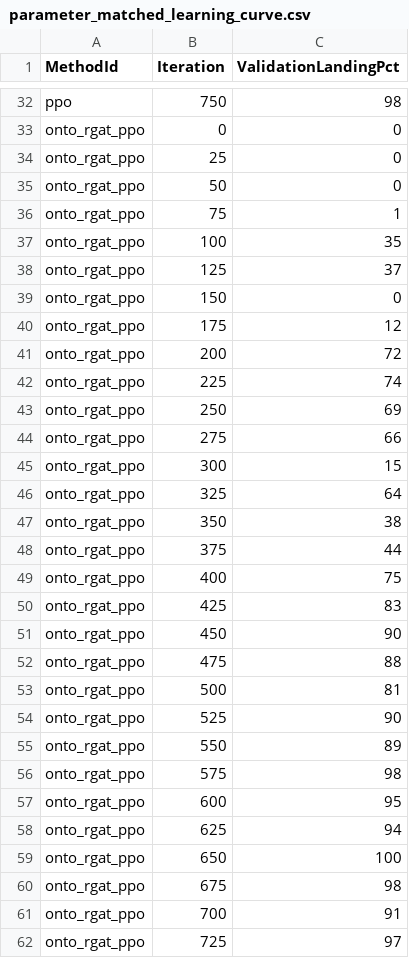
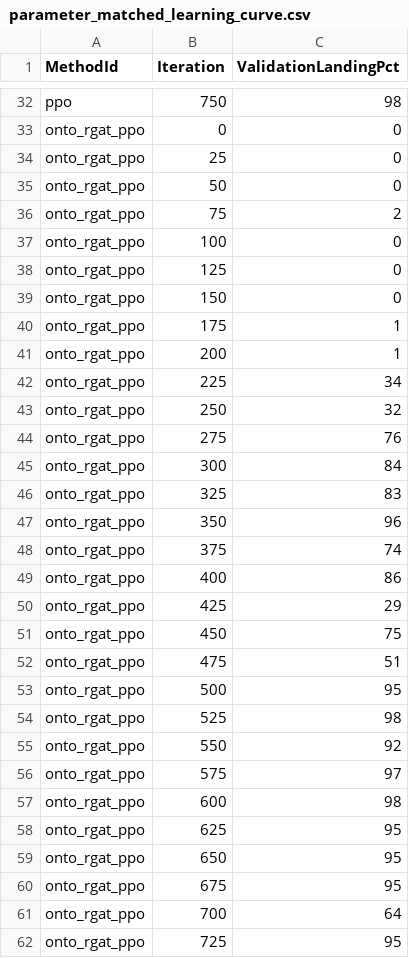
Before and after one commit to junsuk123/ugv_landing_2d_workspace, a CSV file: docs/assets/paper/parameter_matched_learning_curve.csv, drawn as a sheet; only a part is shown, gaps mark what is left out; the diff covers the shown part only.

```diff
--- a/docs/assets/paper/parameter_matched_learning_curve.csv
+++ b/docs/assets/paper/parameter_matched_learning_curve.csv
@@ -35,28 +35,28 @@ onto_rgat_ppo,25,0
 onto_rgat_ppo,50,0
-onto_rgat_ppo,75,1
-onto_rgat_ppo,100,35
-onto_rgat_ppo,125,37
+onto_rgat_ppo,75,2
+onto_rgat_ppo,100,0
+onto_rgat_ppo,125,0
 onto_rgat_ppo,150,0
-onto_rgat_ppo,175,12
-onto_rgat_ppo,200,72
-onto_rgat_ppo,225,74
-onto_rgat_ppo,250,69
-onto_rgat_ppo,275,66
-onto_rgat_ppo,300,15
-onto_rgat_ppo,325,64
-onto_rgat_ppo,350,38
-onto_rgat_ppo,375,44
-onto_rgat_ppo,400,75
-onto_rgat_ppo,425,83
-onto_rgat_ppo,450,90
-onto_rgat_ppo,475,88
-onto_rgat_ppo,500,81
-onto_rgat_ppo,525,90
-onto_rgat_ppo,550,89
-onto_rgat_ppo,575,98
-onto_rgat_ppo,600,95
-onto_rgat_ppo,625,94
-onto_rgat_ppo,650,100
-onto_rgat_ppo,675,98
-onto_rgat_ppo,700,91
-onto_rgat_ppo,725,97
+onto_rgat_ppo,175,1
+onto_rgat_ppo,200,1
+onto_rgat_ppo,225,34
+onto_rgat_ppo,250,32
+onto_rgat_ppo,275,76
+onto_rgat_ppo,300,84
+onto_rgat_ppo,325,83
+onto_rgat_ppo,350,96
+onto_rgat_ppo,375,74
+onto_rgat_ppo,400,86
+onto_rgat_ppo,425,29
+onto_rgat_ppo,450,75
+onto_rgat_ppo,475,51
+onto_rgat_ppo,500,95
+onto_rgat_ppo,525,98
+onto_rgat_ppo,550,92
+onto_rgat_ppo,575,97
+onto_rgat_ppo,600,98
+onto_rgat_ppo,625,95
+onto_rgat_ppo,650,95
+onto_rgat_ppo,675,95
+onto_rgat_ppo,700,64
+onto_rgat_ppo,725,95
```
Also changed, not shown: 1 edited cell elsewhere in this file, docs/assets/paper/parameter_matched_consistency.csv, docs/assets/paper/parameter_matched_unsafe_failures.csv, 33 other files.
